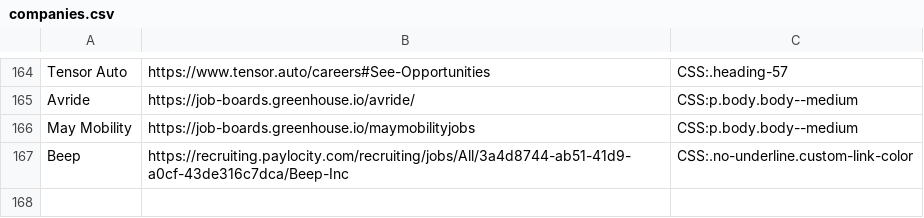
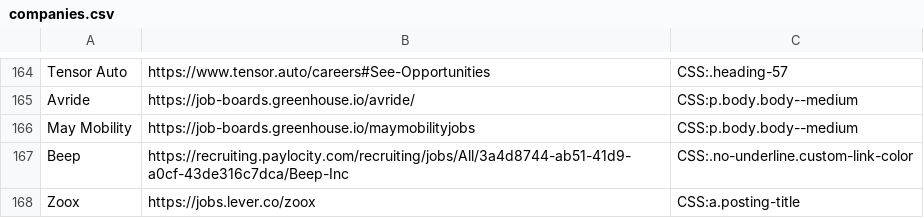
Before and after one commit to Ph1so/phlux2.0, a CSV file: companies.csv, drawn as a sheet; only a part is shown, gaps mark what is left out; the diff names each change by its address in the sheet, - before the commit and + after, or states it on an @@ line.

Commit message:
zoox

```diff
--- a/companies.csv
+++ b/companies.csv
+row 168: Zoox | https://jobs.lever.co/zoox | CSS:a.posting-title
```
